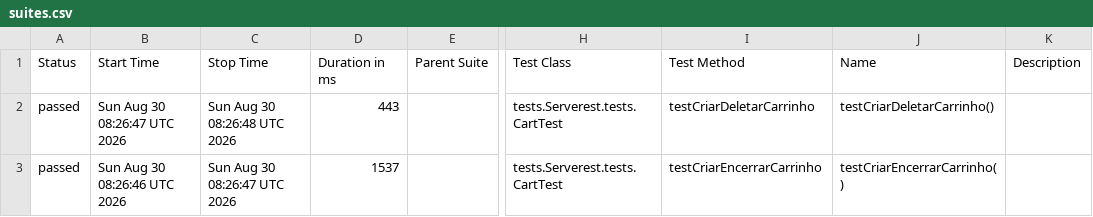
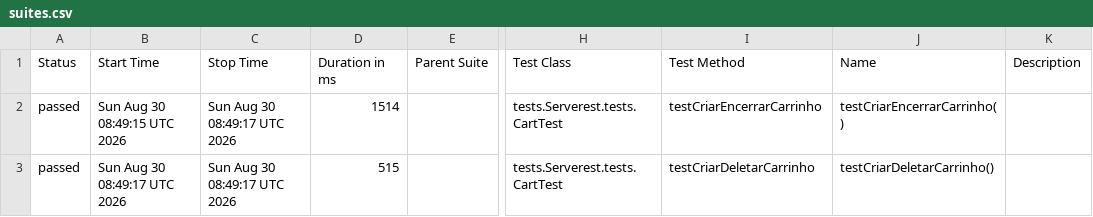
Before and after one commit to HKNT/serverest-java-playwright-api, a CSV file: data/suites.csv, drawn as a sheet; only a part is shown, gaps mark what is left out; the diff names each change by its address in the sheet, - before the commit and + after, or states it on an @@ line.

```diff
--- a/data/suites.csv
+++ b/data/suites.csv
-B2 (Start Time): Sun Aug 30 08:26:47 UTC 2026
+B2 (Start Time): Sun Aug 30 08:49:15 UTC 2026
-C2 (Stop Time): Sun Aug 30 08:26:48 UTC 2026
+C2 (Stop Time): Sun Aug 30 08:49:17 UTC 2026
-D2 (Duration in ms): 443
+D2 (Duration in ms): 1514
-I2 (Test Method): testCriarDeletarCarrinho
+I2 (Test Method): testCriarEncerrarCarrinho
-J2 (Name): testCriarDeletarCarrinho()
+J2 (Name): testCriarEncerrarCarrinho()
-B3 (Start Time): Sun Aug 30 08:26:46 UTC 2026
+B3 (Start Time): Sun Aug 30 08:49:17 UTC 2026
-C3 (Stop Time): Sun Aug 30 08:26:47 UTC 2026
+C3 (Stop Time): Sun Aug 30 08:49:17 UTC 2026
-D3 (Duration in ms): 1537
+D3 (Duration in ms): 515
-I3 (Test Method): testCriarEncerrarCarrinho
+I3 (Test Method): testCriarDeletarCarrinho
-J3 (Name): testCriarEncerrarCarrinho()
+J3 (Name): testCriarDeletarCarrinho()
```
Also changed, not shown: data/behaviors.csv, 53 other files.
